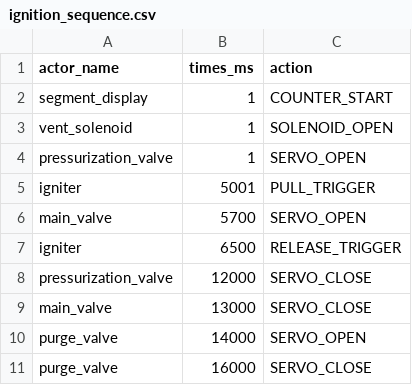
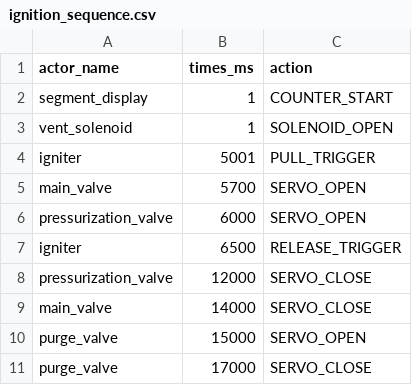
Before and after one commit to tudsat-rocket/balrog-control, a CSV file: config/operations/ignition_sequence.csv, drawn as a sheet.

```diff
--- a/config/operations/ignition_sequence.csv
+++ b/config/operations/ignition_sequence.csv
@@ -3,9 +3,9 @@ segment_display,1,COUNTER_START
 vent_solenoid,1,SOLENOID_OPEN
-pressurization_valve,1,SERVO_OPEN
 igniter,5001,PULL_TRIGGER
 main_valve,5700,SERVO_OPEN
+pressurization_valve,6000,SERVO_OPEN
 igniter,6500,RELEASE_TRIGGER
 pressurization_valve,12000,SERVO_CLOSE
-main_valve,13000,SERVO_CLOSE
-purge_valve,14000,SERVO_OPEN
-purge_valve,16000,SERVO_CLOSE
+main_valve,14000,SERVO_CLOSE
+purge_valve,15000,SERVO_OPEN
+purge_valve,17000,SERVO_CLOSE
```
Also changed, not shown: 4 other files.
